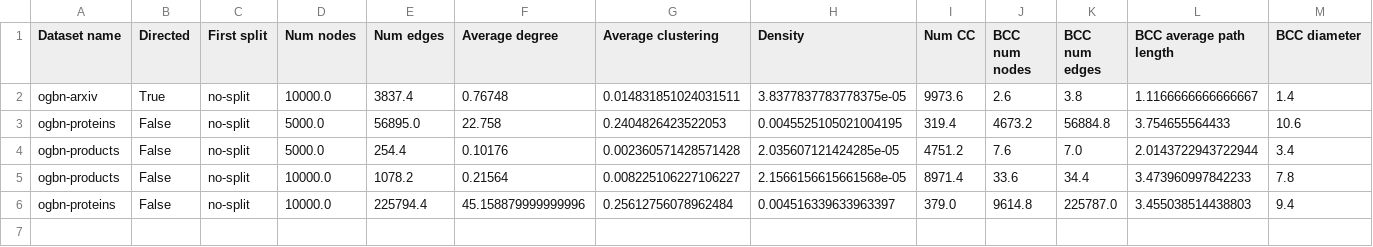
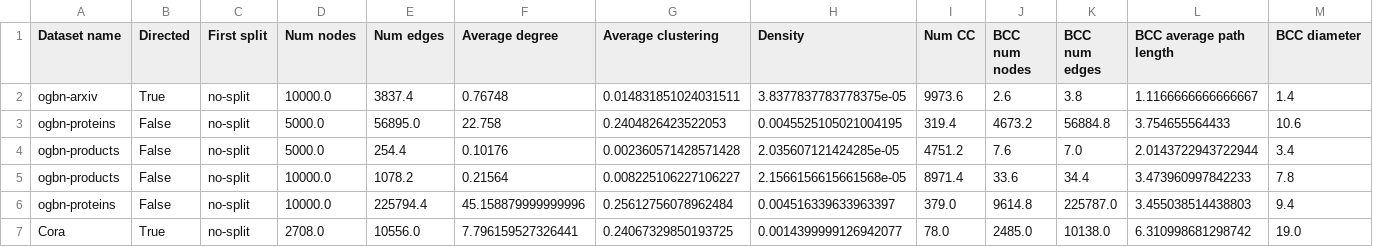
Before and after one commit to CristinaTubert/gnn_analysis, a CSV file: analysis/NOGB/splits/results/mean/NOGB_mean.csv (was analysisOGB/NOGB_results/NOGB.csv), drawn as a sheet; only a part is shown; rows hold the shown columns only; the diff names each change by its address in the sheet, - before the commit and + after, or states it on an @@ line.

```diff
--- a/analysisOGB/NOGB_results/NOGB.csv
+++ b/analysis/NOGB/splits/results/mean/NOGB_mean.csv
+row 7: Cora | True | no-split | 2708.0 | 10556.0 | 7.796159527326441 | 0.24067329850193725 | 0.0014399999126942077 | 78.0 | 2485.0 | 10138.0 | 6.310998681298742 | 19.0
```
Also changed, not shown: 40 other files.
